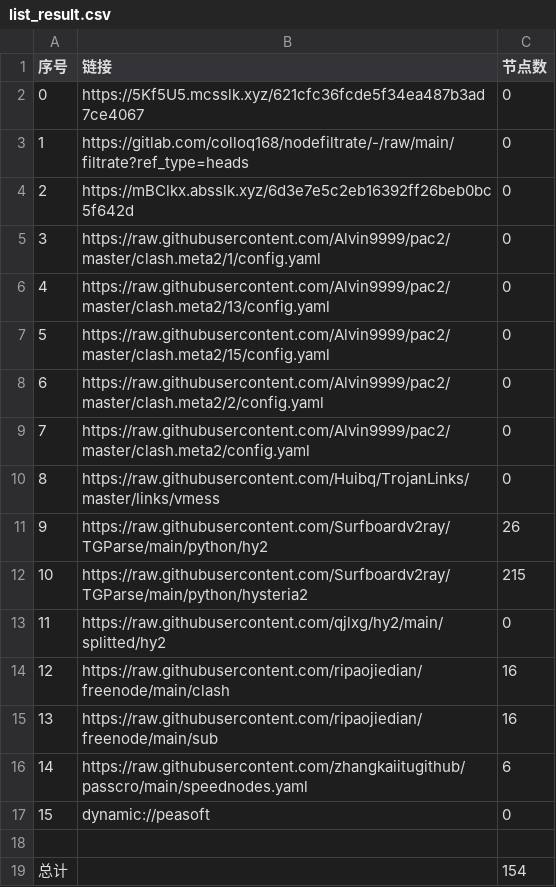
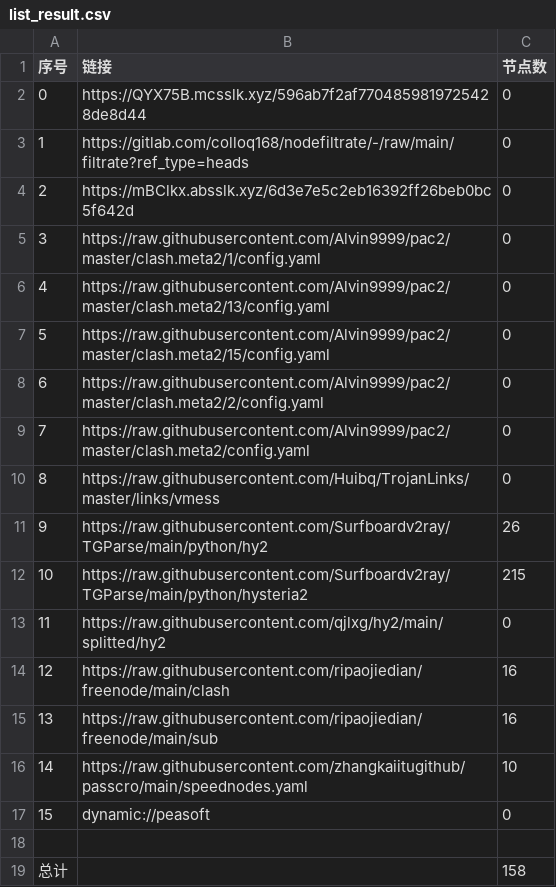
Before and after one commit to wenma77/AutoMergePublicNodes, a CSV file: list_result.csv, drawn as a sheet.

```diff
--- a/list_result.csv
+++ b/list_result.csv
@@ -1,3 +1,3 @@
 序号,链接,节点数
-0,https://5Kf5U5.mcsslk.xyz/621cfc36fcde5f34ea487b3ad7ce4067,0
+0,https://QYX75B.mcsslk.xyz/596ab7f2af7704859819725428de8d44,0
 1,https://gitlab.com/colloq168/nodefiltrate/-/raw/main/filtrate?ref_type=heads,0
@@ -15,5 +15,5 @@
 13,https://raw.githubusercontent.com/ripaojiedian/freenode/main/sub,16
-14,https://raw.githubusercontent.com/zhangkaiitugithub/passcro/main/speednodes.yaml,6
+14,https://raw.githubusercontent.com/zhangkaiitugithub/passcro/main/speednodes.yaml,10
 15,dynamic://peasoft,0
 
-总计,,154
+总计,,158
```
Also changed, not shown: 16 other files.
